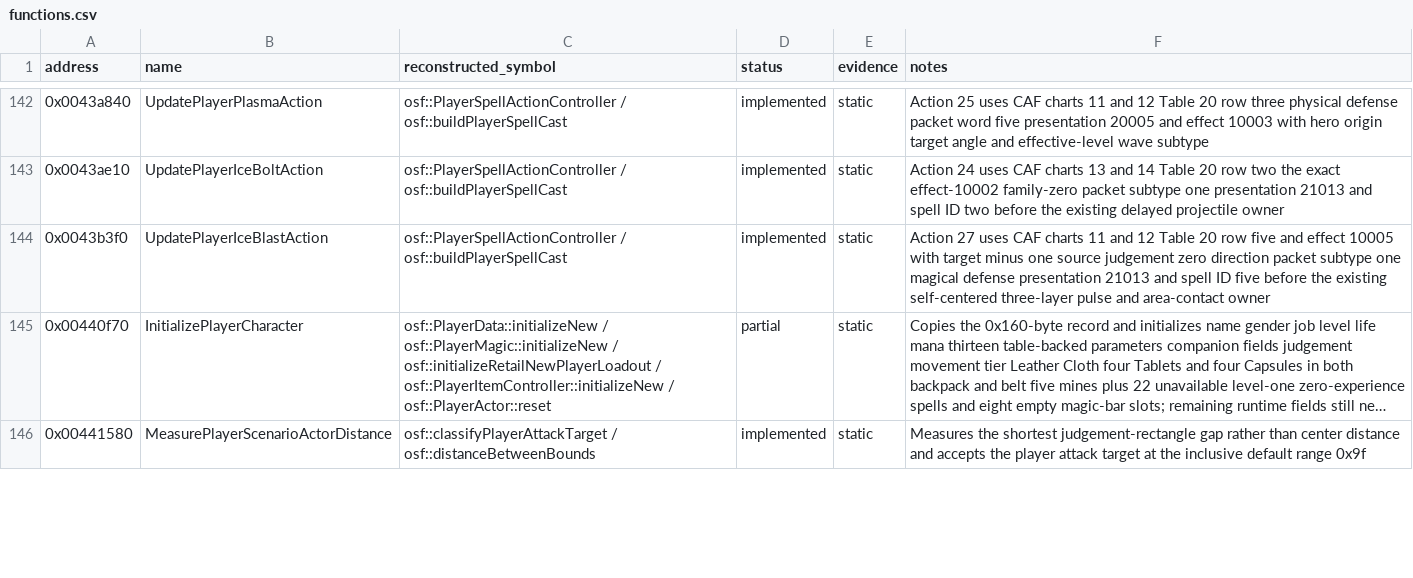
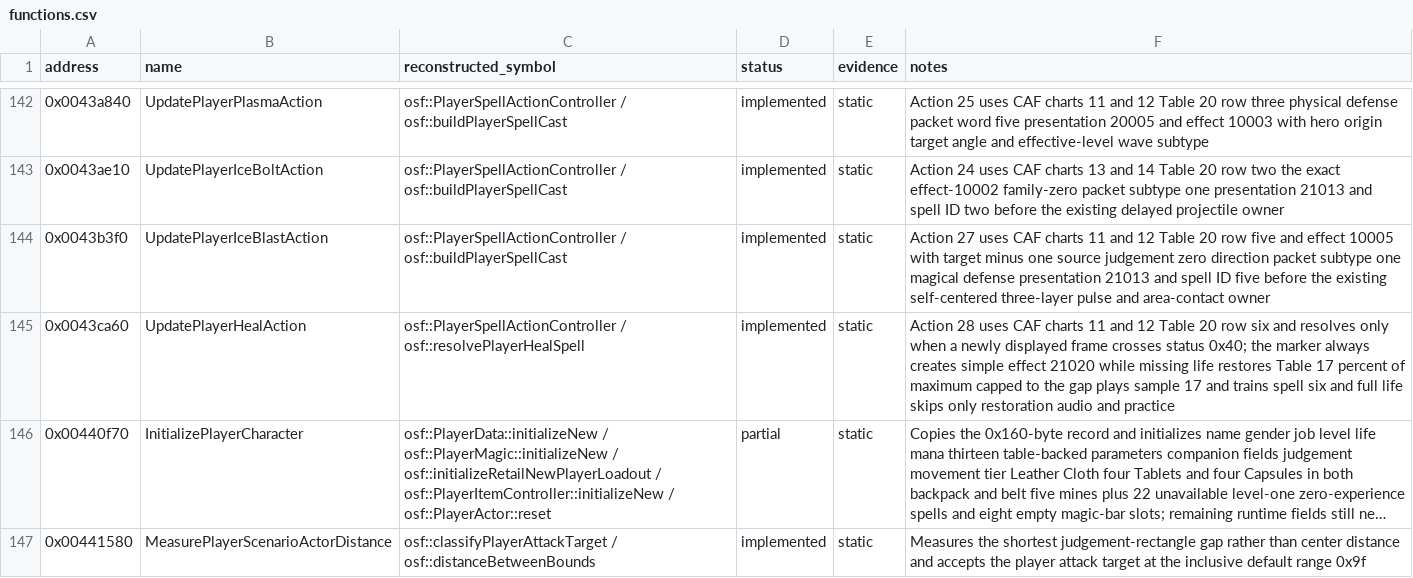
Before and after one commit to RednibCoding/OpenShadowFlare, a CSV file: reverse/shadowflare-exe/functions.csv, drawn as a sheet; only a part is shown, gaps mark what is left out; long unchanged cells end in …; the diff covers the shown part only; the diff names each change by its address in the sheet, - before the commit and + after, or states it on an @@ line.

Commit message:
Reconstruct the retail Heal casting path

```diff
--- a/reverse/shadowflare-exe/functions.csv
+++ b/reverse/shadowflare-exe/functions.csv
+row 145: 0x0043ca60 | UpdatePlayerHealAction | osf::PlayerSpellActionController / osf::resolvePlayerHealSpell | implemented | static | Action 28 uses CAF charts 11 and 12 Table 20 row six and resolves only when a newly displayed frame crosses status 0x40; the marker always creates simple effect 21020 while missing life restores Table 17 percent of maximum capped to the gap plays sample 17 and trains spell six and full life skips only restoration audio and practice
```
Also changed, not shown: 3 edited cells elsewhere in this file, 13 other files.
